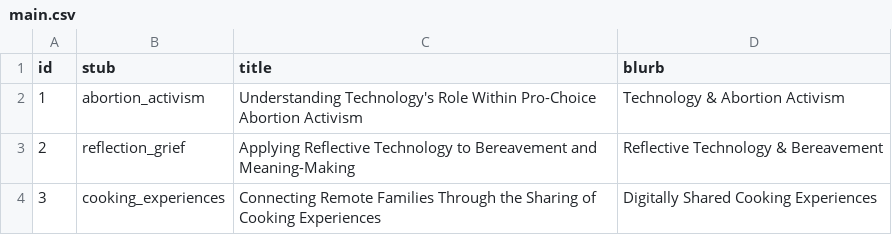
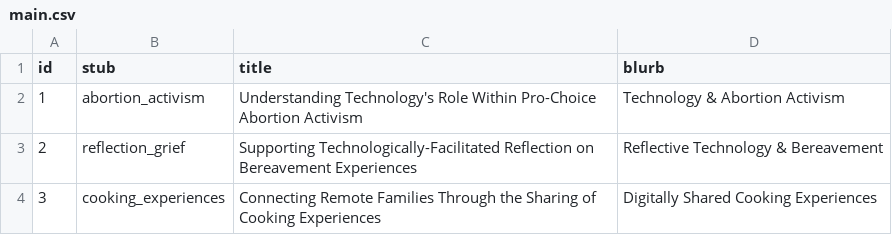
Before and after one commit to col-lefevre/website-v2, a CSV file: pyData/research/main.csv, drawn as a sheet.

```diff
--- a/pyData/research/main.csv
+++ b/pyData/research/main.csv
@@ -2,3 +2,3 @@ id,stub,title,blurb
 1,abortion_activism,Understanding Technology's Role Within Pro-Choice Abortion Activism,"Technology & Abortion Activism"
-2,reflection_grief,Applying Reflective Technology to Bereavement and Meaning-Making,"Reflective Technology & Bereavement"
+2,reflection_grief,Supporting Technologically-Facilitated Reflection on Bereavement Experiences,"Reflective Technology & Bereavement"
 3,cooking_experiences,Connecting Remote Families Through the Sharing of Cooking Experiences,"Digitally Shared Cooking Experiences"
```
Also changed, not shown: 1 other file.
